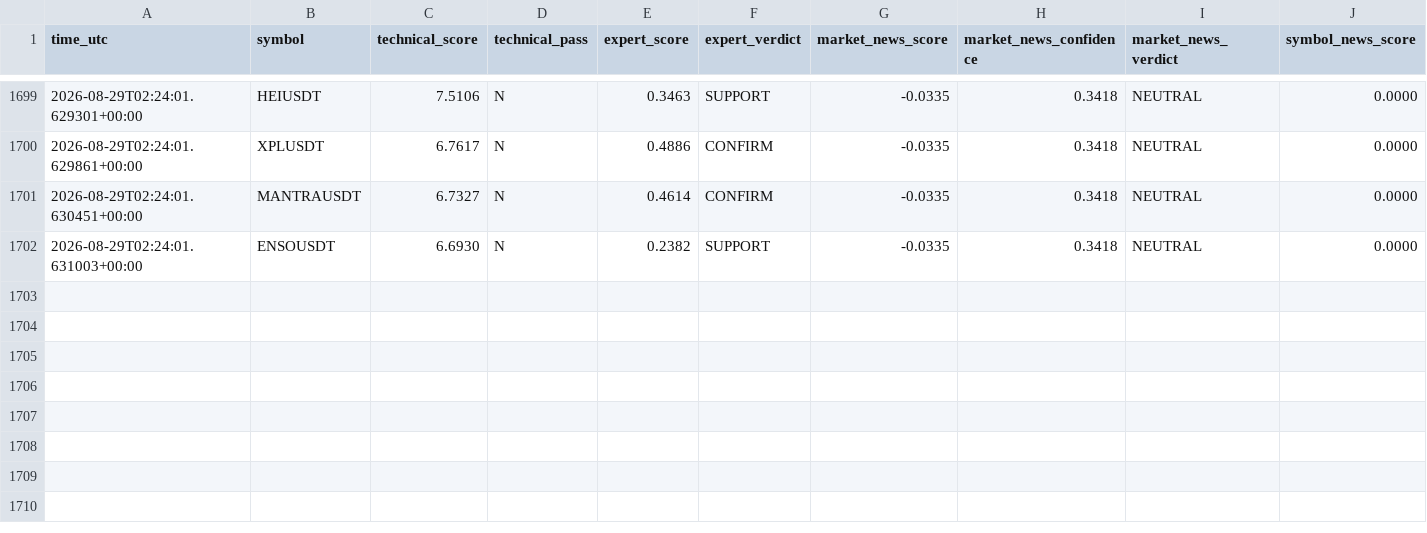
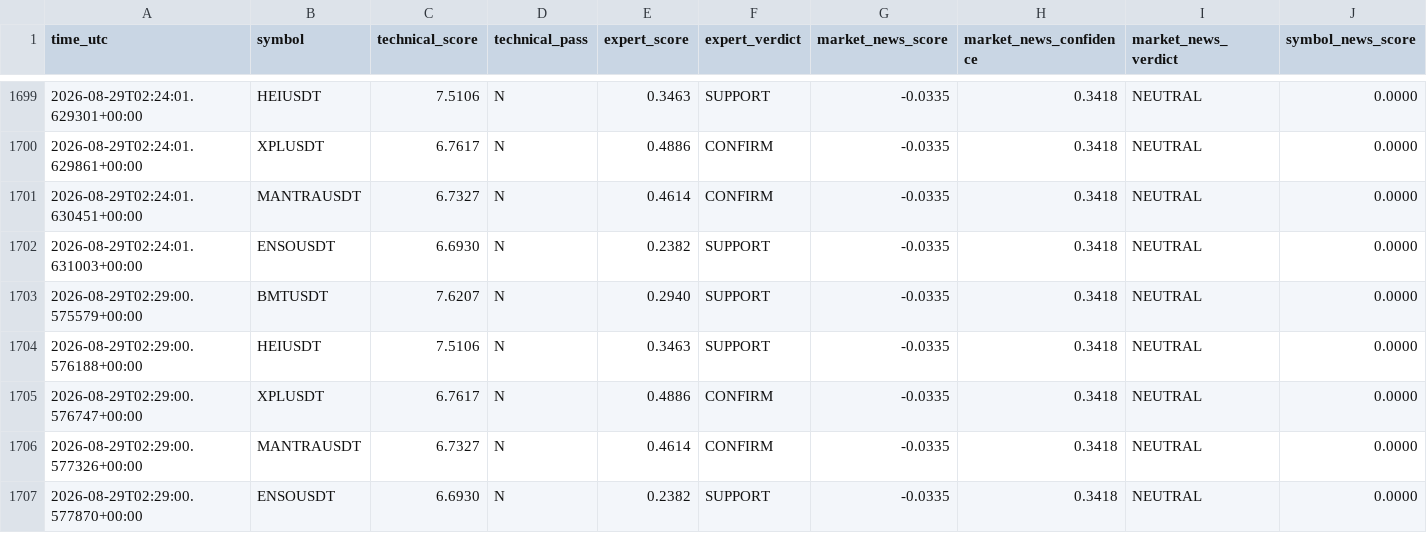
Before and after one commit to mrmatinbolandnazar-web/crypto-paper-bot, a CSV file: vps_reports/news_shadow_v5_4.csv, drawn as a sheet; only a part is shown, gaps mark what is left out; rows hold the shown columns only; the diff names each change by its address in the sheet, - before the commit and + after, or states it on an @@ line.

```diff
--- a/vps_reports/news_shadow_v5_4.csv
+++ b/vps_reports/news_shadow_v5_4.csv
+row 1703: 2026-08-29T02:29:00.575579+00:00 | BMTUSDT | 7.6207 | N | 0.2940 | SUPPORT | -0.0335 | 0.3418 | NEUTRAL | 0.0000
+row 1704: 2026-08-29T02:29:00.576188+00:00 | HEIUSDT | 7.5106 | N | 0.3463 | SUPPORT | -0.0335 | 0.3418 | NEUTRAL | 0.0000
+row 1705: 2026-08-29T02:29:00.576747+00:00 | XPLUSDT | 6.7617 | N | 0.4886 | CONFIRM | -0.0335 | 0.3418 | NEUTRAL | 0.0000
+row 1706: 2026-08-29T02:29:00.577326+00:00 | MANTRAUSDT | 6.7327 | N | 0.4614 | CONFIRM | -0.0335 | 0.3418 | NEUTRAL | 0.0000
+row 1707: 2026-08-29T02:29:00.577870+00:00 | ENSOUSDT | 6.6930 | N | 0.2382 | SUPPORT | -0.0335 | 0.3418 | NEUTRAL | 0.0000
```
Also changed, not shown: vps_reports/crowd_psychology_v5_5.csv, 8 other files.
